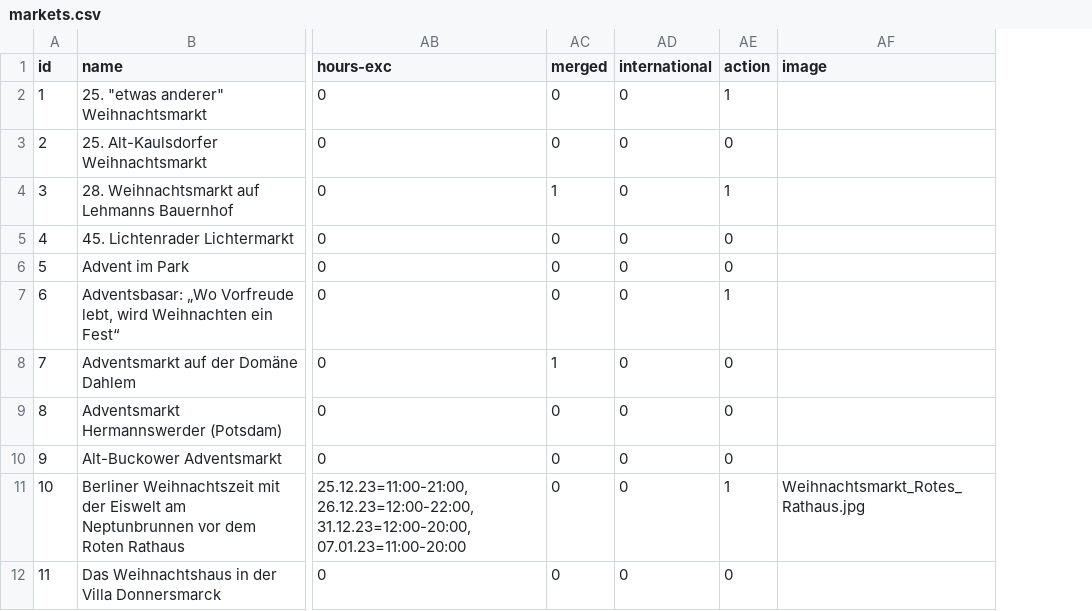
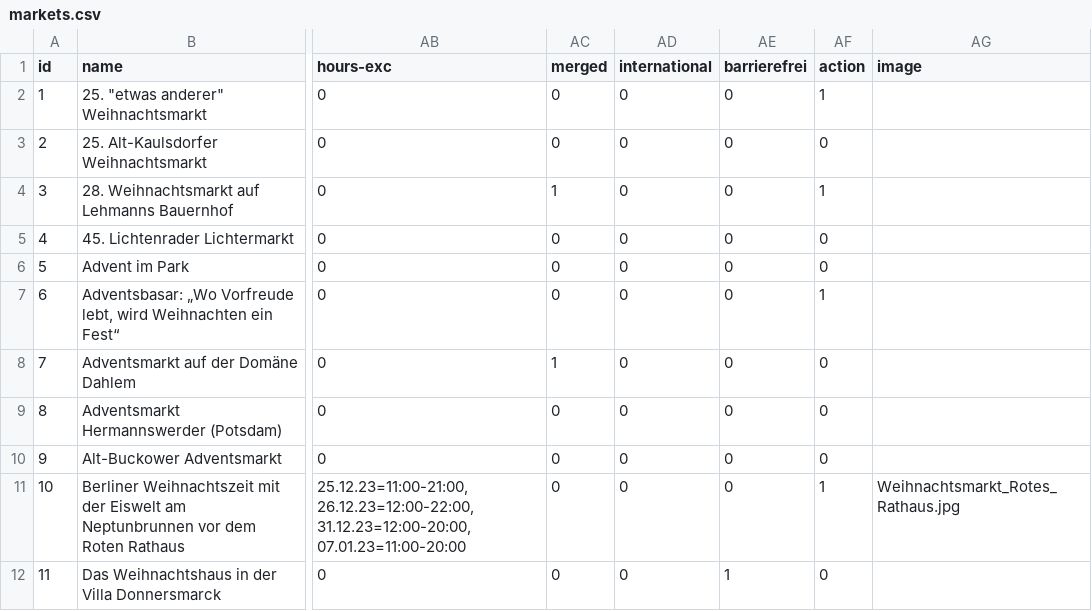
Before and after one commit to technologiestiftung/weihnachtsmarktkarte, a CSV file: public/markets.csv, drawn as a sheet; only a part is shown, gaps mark what is left out; the diff names each change by its address in the sheet, - before the commit and + after, or states it on an @@ line.

Commit message:
added barrierefrei maerkte

```diff
--- a/public/markets.csv
+++ b/public/markets.csv
+column AE (barrierefrei), rows 2-12: 0 | 0 | 0 | 0 | 0 | 0 | 0 | 0 | 0 | 0 | 1
```
Also changed, not shown: 4 other files.
